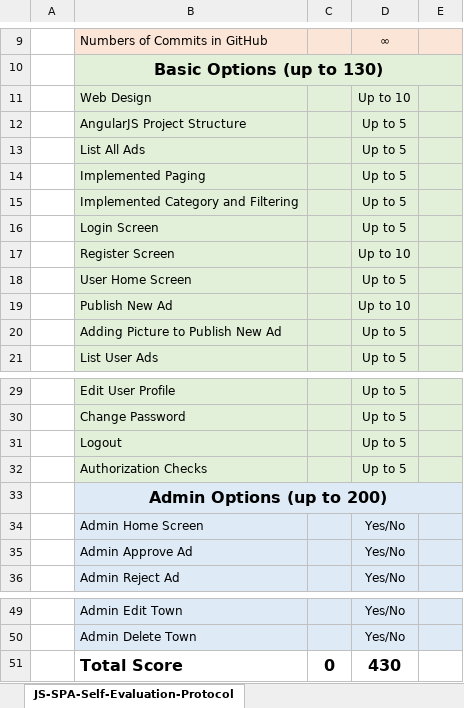
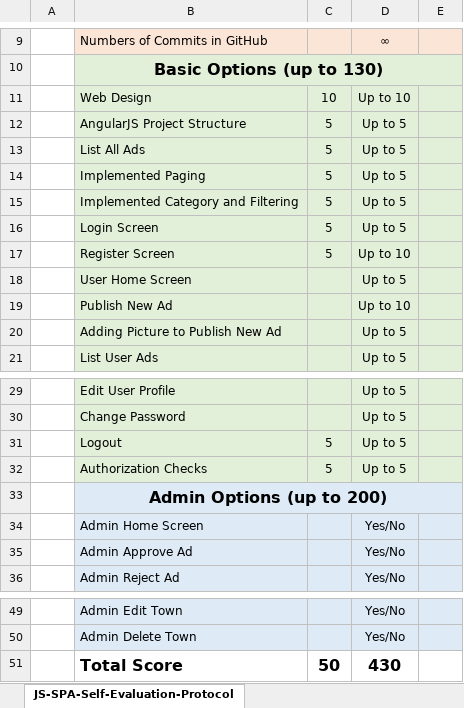
Before and after one commit to dimitarIT/AngularJS, an Excel workbook: Ads – AngularJS Practical Project/JS-SPA-Self-Evaluation-Protocol.xlsx, sheet JS-SPA-Self-Evaluation-Protocol, drawn as a sheet; only a part is shown, gaps mark what is left out; values as stored, in another font and other column widths than the file's, no borders; the diff names each change by its address in the sheet, - before the commit and + after, or states it on an @@ line.

Commit message:
update JS-SPA-Self-Evaluation-Protocol

```diff
--- a/Ads – AngularJS Practical Project/JS-SPA-Self-Evaluation-Protocol.xlsx (sheet JS-SPA-Self-Evaluation-Protocol)
+++ b/Ads – AngularJS Practical Project/JS-SPA-Self-Evaluation-Protocol.xlsx (sheet JS-SPA-Self-Evaluation-Protocol)
-C11: (empty)
+C11: 10
-C12:C17: (empty)
+C12:C17: 5
-C31:C32: (empty)
+C31:C32: 5
-C51: 0
+C51: 50
```
